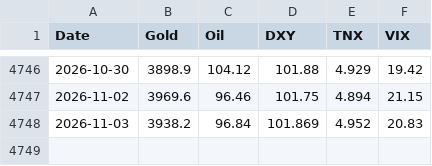
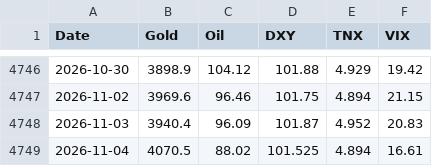
Before and after one commit to amonaipitf-ai/trading-ml, a CSV file: data/prices.csv, drawn as a sheet; only a part is shown, gaps mark what is left out.

```diff
--- a/data/prices.csv
+++ b/data/prices.csv
@@ -4747,2 +4747,3 @@ Date,Gold,Oil,DXY,TNX,VIX
 2026-11-02,3969.6,96.46,101.75,4.894,21.15
-2026-11-03,3938.2,96.84,101.869,4.952,20.83
+2026-11-03,3940.4,96.09,101.87,4.952,20.83
+2026-11-04,4070.5,88.02,101.525,4.894,16.61
```
Also changed, not shown: data/forecast_log.csv, output/forecast_latest_h1.csv, 15 other files.
